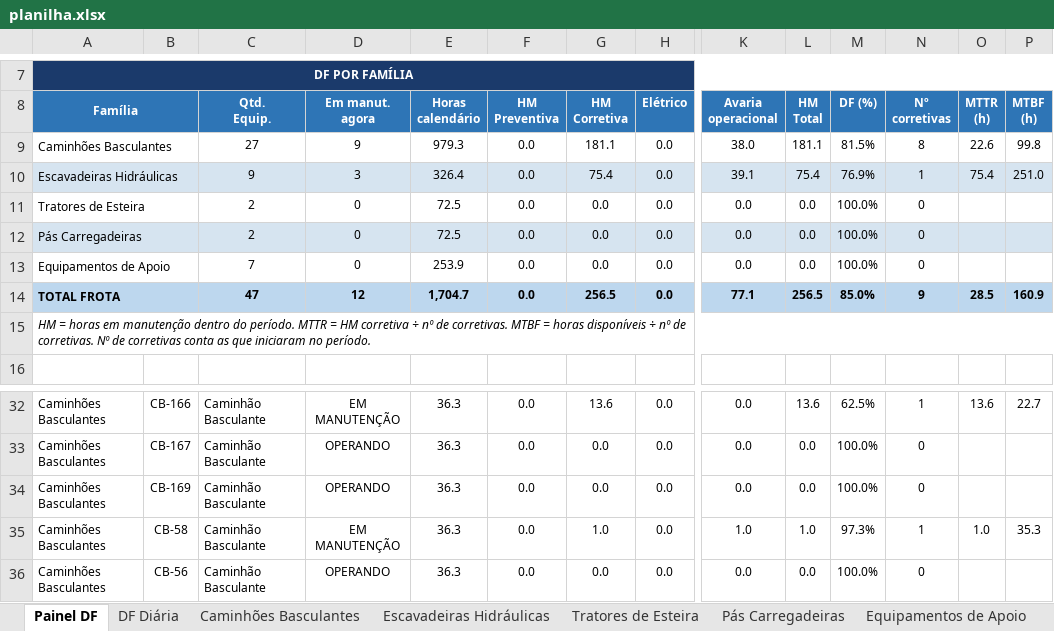
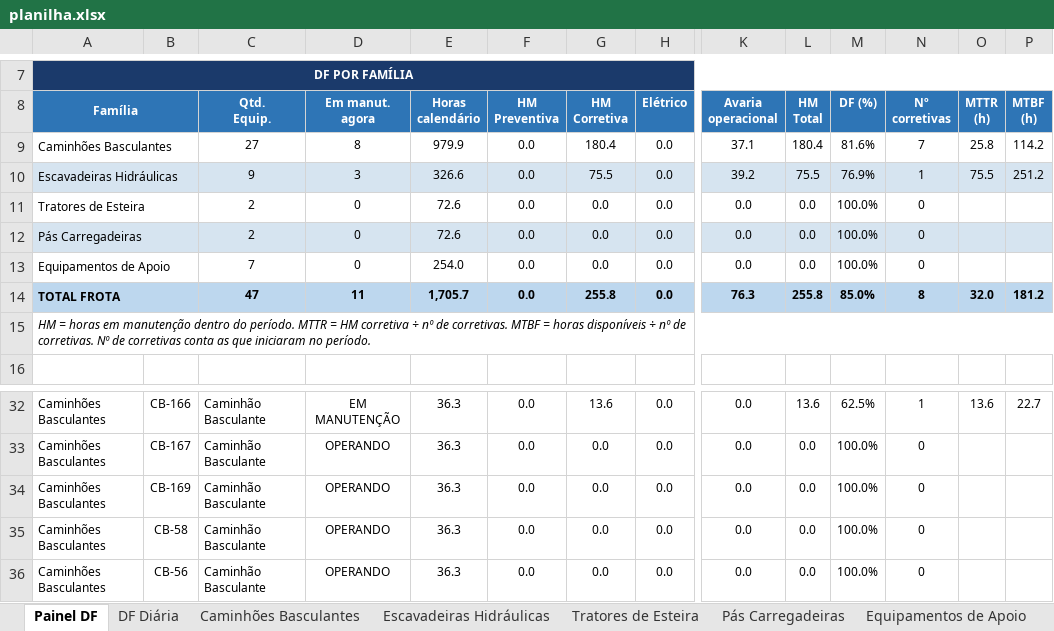
Before and after one commit to Plenz-code/BI-MANUTENCAO, an Excel workbook: planilha.xlsx, sheet Painel DF, drawn as a sheet; only a part is shown, gaps mark what is left out; values as stored, in another font and other column widths than the file's, no borders; charts and pictures and conditional formats not drawn; removed rows and columns are numbered as before the commit, all else as after; rows hold the shown columns only; the diff names each change by its address in the sheet, - before the commit and + after, or states it on an @@ line.

```diff
--- a/planilha.xlsx (sheet Painel DF)
+++ b/planilha.xlsx (sheet Painel DF)
-row 9: Caminhões Basculantes |  | 27 | 9 | 979.3 | 0.0 | 181.1 | 0.0 | 38.0 | 181.1 | 81.5% | 8 | 22.6 | 99.8
+row 9: Caminhões Basculantes |  | 27 | 8 | 979.9 | 0.0 | 180.4 | 0.0 | 37.1 | 180.4 | 81.6% | 7 | 25.8 | 114.2
-E10 (Horas calendário): 326.4
+E10 (Horas calendário): 326.6
-G10 (HM Corretiva): 75.4
+G10 (HM Corretiva): 75.5
-K10 (Avaria operacional): 39.1
+K10 (Avaria operacional): 39.2
-L10 (HM Total): 75.4
+L10 (HM Total): 75.5
-O10 (MTTR (h)): 75.4
+O10 (MTTR (h)): 75.5
-P10 (MTBF (h)): 251.0
+P10 (MTBF (h)): 251.2
-E11:E12 (Horas calendário): 72.5
+E11:E12 (Horas calendário): 72.6
-E13 (Horas calendário): 253.9
+E13 (Horas calendário): 254.0
-row 14: TOTAL FROTA |  | 47 | 12 | 1,704.7 | 0.0 | 256.5 | 0.0 | 77.1 | 256.5 | 85.0% | 9 | 28.5 | 160.9
+row 14: TOTAL FROTA |  | 47 | 11 | 1,705.7 | 0.0 | 255.8 | 0.0 | 76.3 | 255.8 | 85.0% | 8 | 32.0 | 181.2
-D35 (Em manut. agora): EM MANUTENÇÃO
+D35 (Em manut. agora): OPERANDO
-G35 (HM Corretiva): 1.0
+G35 (HM Corretiva): 0.0
-K35 (Avaria operacional): 1.0
+K35 (Avaria operacional): 0.0
-L35 (HM Total): 1.0
+L35 (HM Total): 0.0
-M35 (DF (%)): 97.3%
+M35 (DF (%)): 100.0%
-N35 (Nº corretivas): 1
+N35 (Nº corretivas): 0
-O35 (MTTR (h)): 1.0
+O35 (MTTR (h)): (empty)
-P35 (MTBF (h)): 35.3
+P35 (MTBF (h)): (empty)
```
Also changed, not shown: sheet Caminhões Basculantes, sheet Escavadeiras Hidráulicas, sheet DF Diária, charts or pictures.
